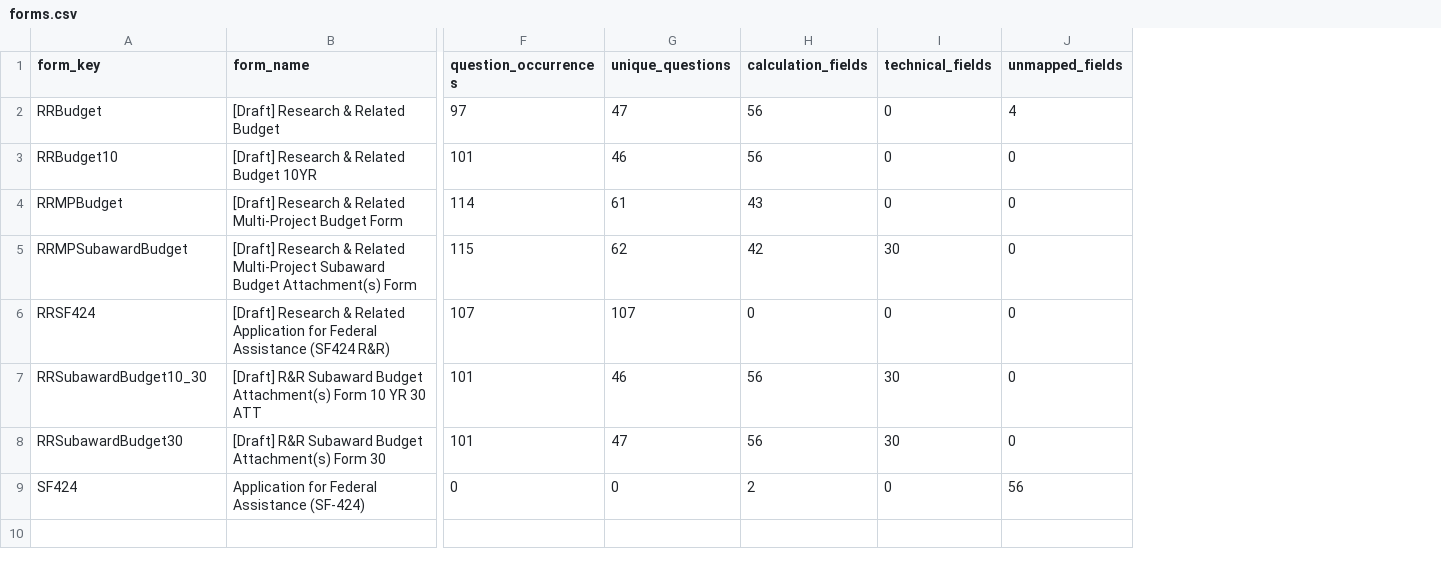
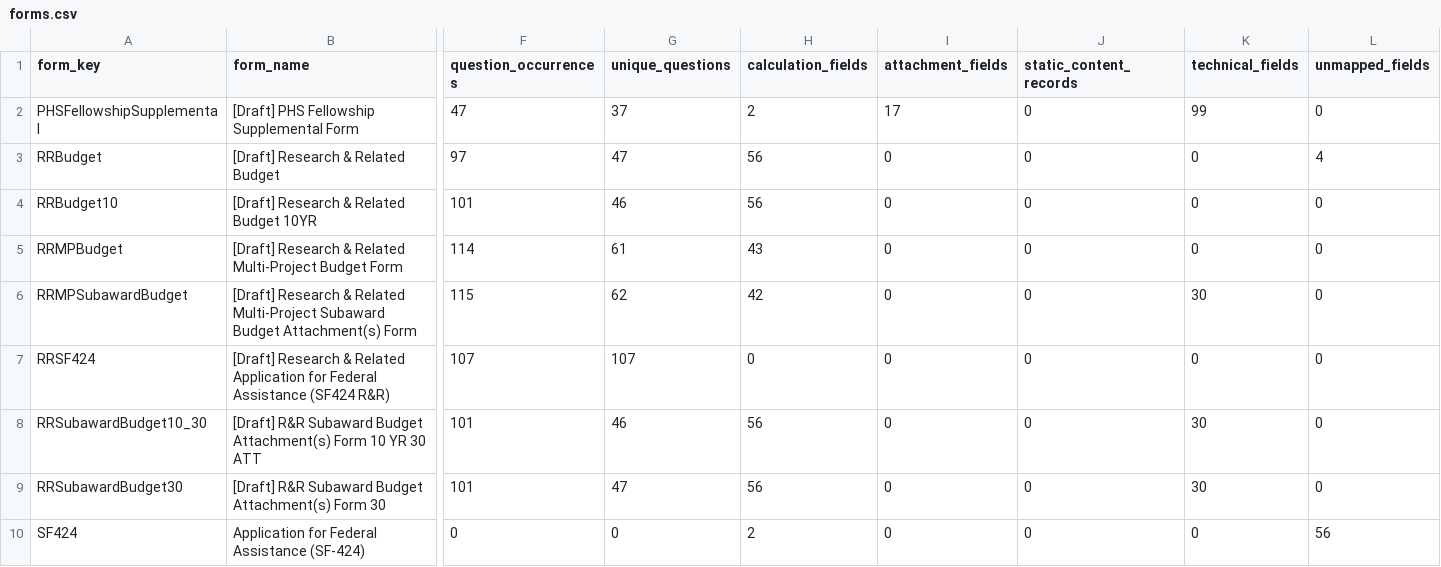
Before and after one commit to mikec-ai/simpler-grants-form-runtime, a CSV file: documentation/form-analysis/forms.csv, drawn as a sheet; only a part is shown, gaps mark what is left out; addresses are those after the commit; rows hold the shown columns only; the diff names each change by its address in the sheet, - before the commit and + after, or states it on an @@ line.

```diff
--- a/documentation/form-analysis/forms.csv
+++ b/documentation/form-analysis/forms.csv
+column I (attachment_fields), rows 3-10: all 0
+column J (static_content_records), rows 3-10: all 0
+row 2: PHSFellowshipSupplemental | [Draft] PHS Fellowship Supplemental Form | 47 | 37 | 2 | 17 | 0 | 99 | 0
```
Also changed, not shown: documentation/form-analysis/form_pairs.csv, documentation/form-analysis/questions.csv, 8 other files.
